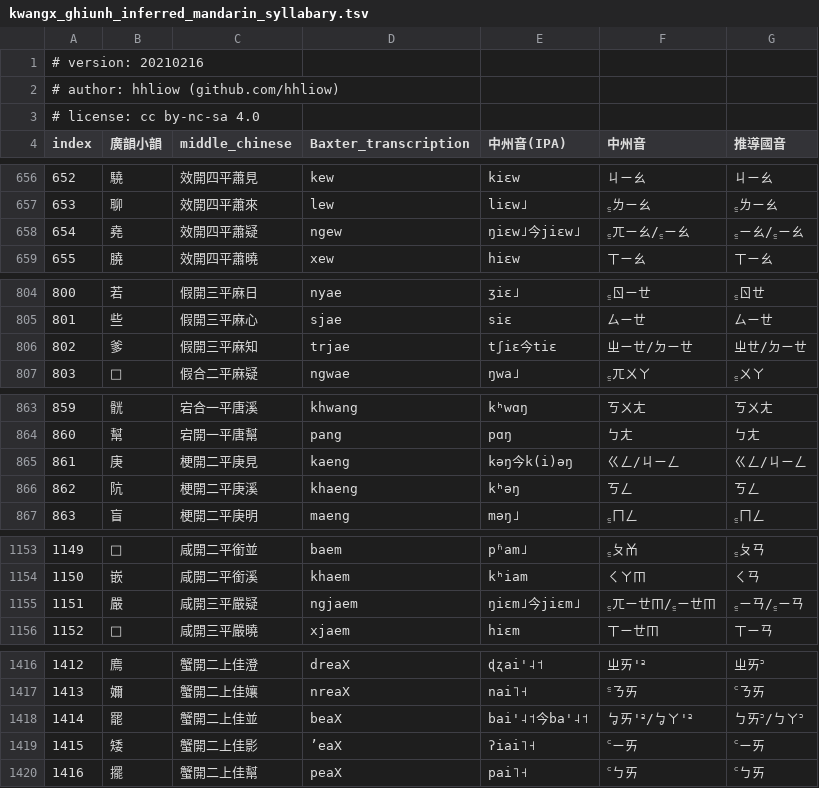
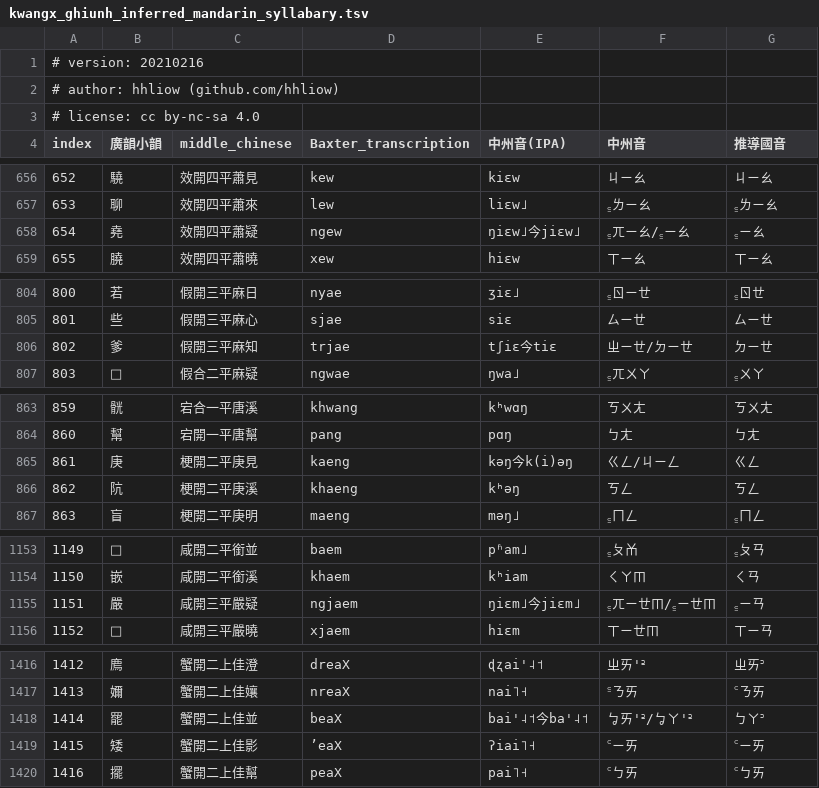
Before and after one commit to hhliow/mandarin, a TSV file: hhliow/kwangx_ghiunh_inferred_mandarin_syllabary.tsv, drawn as a sheet; only a part is shown, gaps mark what is left out; the diff covers the shown part only.

```diff
--- a/hhliow/kwangx_ghiunh_inferred_mandarin_syllabary.tsv
+++ b/hhliow/kwangx_ghiunh_inferred_mandarin_syllabary.tsv
@@ -657,3 +657,3 @@ index	廣韻小韻	middle_chinese	Baxter_transcription	中州音(IPA)	中州音
 653	聊	效開四平蕭來	lew	liɛw˩	꜁ㄌㄧㄠ	꜁ㄌㄧㄠ
-654	堯	效開四平蕭疑	ngew	ŋiɛw˩今jiɛw˩	꜁ㄫㄧㄠ/꜁ㄧㄠ	꜁ㄧㄠ/꜁ㄧㄠ
+654	堯	效開四平蕭疑	ngew	ŋiɛw˩今jiɛw˩	꜁ㄫㄧㄠ/꜁ㄧㄠ	꜁ㄧㄠ
 655	膮	效開四平蕭曉	xew	hiɛw	ㄒㄧㄠ	ㄒㄧㄠ
@@ -805,3 +805,3 @@ index	廣韻小韻	middle_chinese	Baxter_transcription	中州音(IPA)	中州音
 801	些	假開三平麻心	sjae	siɛ	ㄙㄧㄝ	ㄙㄧㄝ
-802	爹	假開三平麻知	trjae	tʃiɛ今tiɛ	ㄓㄧㄝ/ㄉㄧㄝ	ㄓㄝ/ㄉㄧㄝ
+802	爹	假開三平麻知	trjae	tʃiɛ今tiɛ	ㄓㄧㄝ/ㄉㄧㄝ	ㄉㄧㄝ
 803	𣢉	假合二平麻疑	ngwae	ŋwa˩	꜁ㄫㄨㄚ	꜁ㄨㄚ
@@ -864,3 +864,3 @@ index	廣韻小韻	middle_chinese	Baxter_transcription	中州音(IPA)	中州音
 860	幫	宕開一平唐幫	pang	pɑŋ	ㄅㄤ	ㄅㄤ
-861	庚	梗開二平庚見	kaeng	kəŋ今k(i)əŋ	ㄍㄥ/ㄐㄧㄥ	ㄍㄥ/ㄐㄧㄥ
+861	庚	梗開二平庚見	kaeng	kəŋ今k(i)əŋ	ㄍㄥ/ㄐㄧㄥ	ㄍㄥ
 862	阬	梗開二平庚溪	khaeng	kʰəŋ	ㄎㄥ	ㄎㄥ
@@ -1154,3 +1154,3 @@ index	廣韻小韻	middle_chinese	Baxter_transcription	中州音(IPA)	中州音
 1150	嵌	咸開二平銜溪	khaem	kʰiam	ㄑㄚㆬ	ㄑㄢ
-1151	嚴	咸開三平嚴疑	ngjaem	ŋiɛm˩今jiɛm˩	꜁ㄫㄧㄝㆬ/꜁ㄧㄝㆬ	꜁ㄧㄢ/꜁ㄧㄢ
+1151	嚴	咸開三平嚴疑	ngjaem	ŋiɛm˩今jiɛm˩	꜁ㄫㄧㄝㆬ/꜁ㄧㄝㆬ	꜁ㄧㄢ
 1152	𩏩	咸開三平嚴曉	xjaem	hiɛm	ㄒㄧㄝㆬ	ㄒㄧㄢ
@@ -1417,3 +1417,3 @@ index	廣韻小韻	middle_chinese	Baxter_transcription	中州音(IPA)	中州音
 1413	嬭	蟹開二上佳孃	nreaX	nai˥˧	꜃ㄋㄞ	꜂ㄋㄞ
-1414	罷	蟹開二上佳並	beaX	bai'˨˦今ba'˨˦	ㆠㄞ'꜅/ㆠㄚ'꜅	ㄅㄞ꜄/ㄅㄚ꜄
+1414	罷	蟹開二上佳並	beaX	bai'˨˦今ba'˨˦	ㆠㄞ'꜅/ㆠㄚ'꜅	ㄅㄚ꜄
 1415	矮	蟹開二上佳影	’eaX	ʔiai˥˧	꜂ㄧㄞ	꜂ㄧㄞ
```
Also changed, not shown: 24 edited cells elsewhere in this file.
